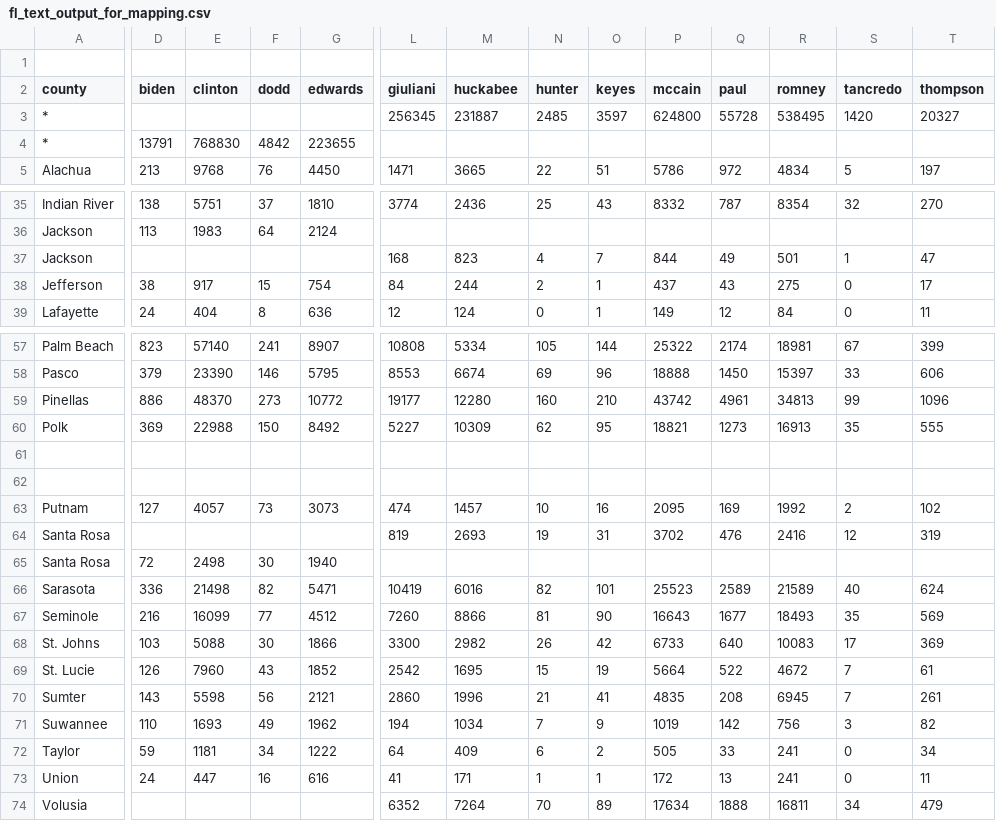
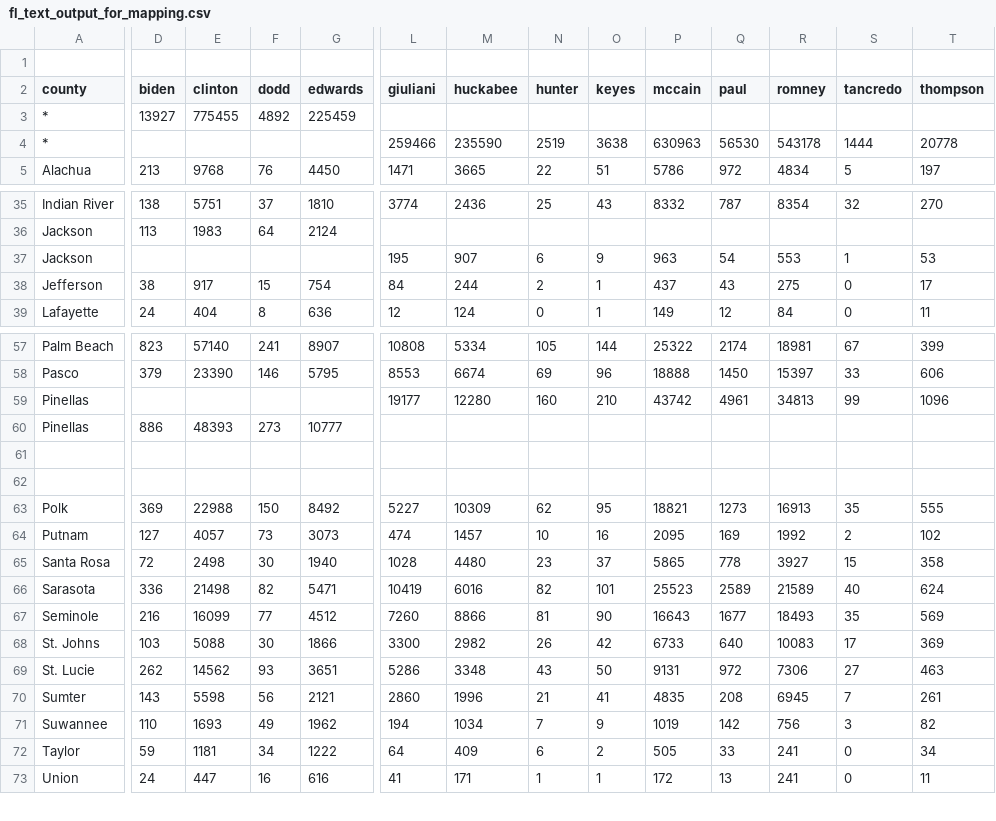
Before and after one commit to googlearchive/js-v2-samples, a CSV file: elections/2008/primary/states/fl/fl_text_output_for_mapping.csv, drawn as a sheet; only a part is shown, gaps mark what is left out; removed rows and columns are numbered as before the commit, all else as after; rows hold the shown columns only; the diff covers the shown part only; the diff names each change by its address in the sheet, - before the commit and + after, or states it on an @@ line.

```diff
--- a/elections/2008/primary/states/fl/fl_text_output_for_mapping.csv
+++ b/elections/2008/primary/states/fl/fl_text_output_for_mapping.csv
-row 3: * |  |  |  |  | 256345 | 231887 | 2485 | 3597 | 624800 | 55728 | 538495 | 1420 | 20327
-row 4: * | 13791 | 768830 | 4842 | 223655
+row 3: * | 13927 | 775455 | 4892 | 225459
+row 4: * |  |  |  |  | 259466 | 235590 | 2519 | 3638 | 630963 | 56530 | 543178 | 1444 | 20778
-row 37: Jackson |  |  |  |  | 168 | 823 | 4 | 7 | 844 | 49 | 501 | 1 | 47
+row 37: Jackson |  |  |  |  | 195 | 907 | 6 | 9 | 963 | 54 | 553 | 1 | 53
-D59 (biden): 886
+D59 (biden): (empty)
-E59 (clinton): 48370
+E59 (clinton): (empty)
-F59 (dodd): 273
+F59 (dodd): (empty)
-G59 (edwards): 10772
+G59 (edwards): (empty)
+row 60: Pinellas | 886 | 48393 | 273 | 10777
@@ row 60 moved to row 63: Polk @@
-row 64: Santa Rosa |  |  |  |  | 819 | 2693 | 19 | 31 | 3702 | 476 | 2416 | 12 | 319
-L65 (giuliani): (empty)
+L65 (giuliani): 1028
-M65 (huckabee): (empty)
+M65 (huckabee): 4480
-N65 (hunter): (empty)
+N65 (hunter): 23
-O65 (keyes): (empty)
+O65 (keyes): 37
-P65 (mccain): (empty)
+P65 (mccain): 5865
-Q65 (paul): (empty)
+Q65 (paul): 778
-R65 (romney): (empty)
+R65 (romney): 3927
-S65 (tancredo): (empty)
+S65 (tancredo): 15
-T65 (thompson): (empty)
+T65 (thompson): 358
-row 69: St. Lucie | 126 | 7960 | 43 | 1852 | 2542 | 1695 | 15 | 19 | 5664 | 522 | 4672 | 7 | 61
+row 69: St. Lucie | 262 | 14562 | 93 | 3651 | 5286 | 3348 | 43 | 50 | 9131 | 972 | 7306 | 27 | 463
-row 74: Volusia |  |  |  |  | 6352 | 7264 | 70 | 89 | 17634 | 1888 | 16811 | 34 | 479
```
Also changed, not shown: 14 edited cells elsewhere in this file, 2 other files.
